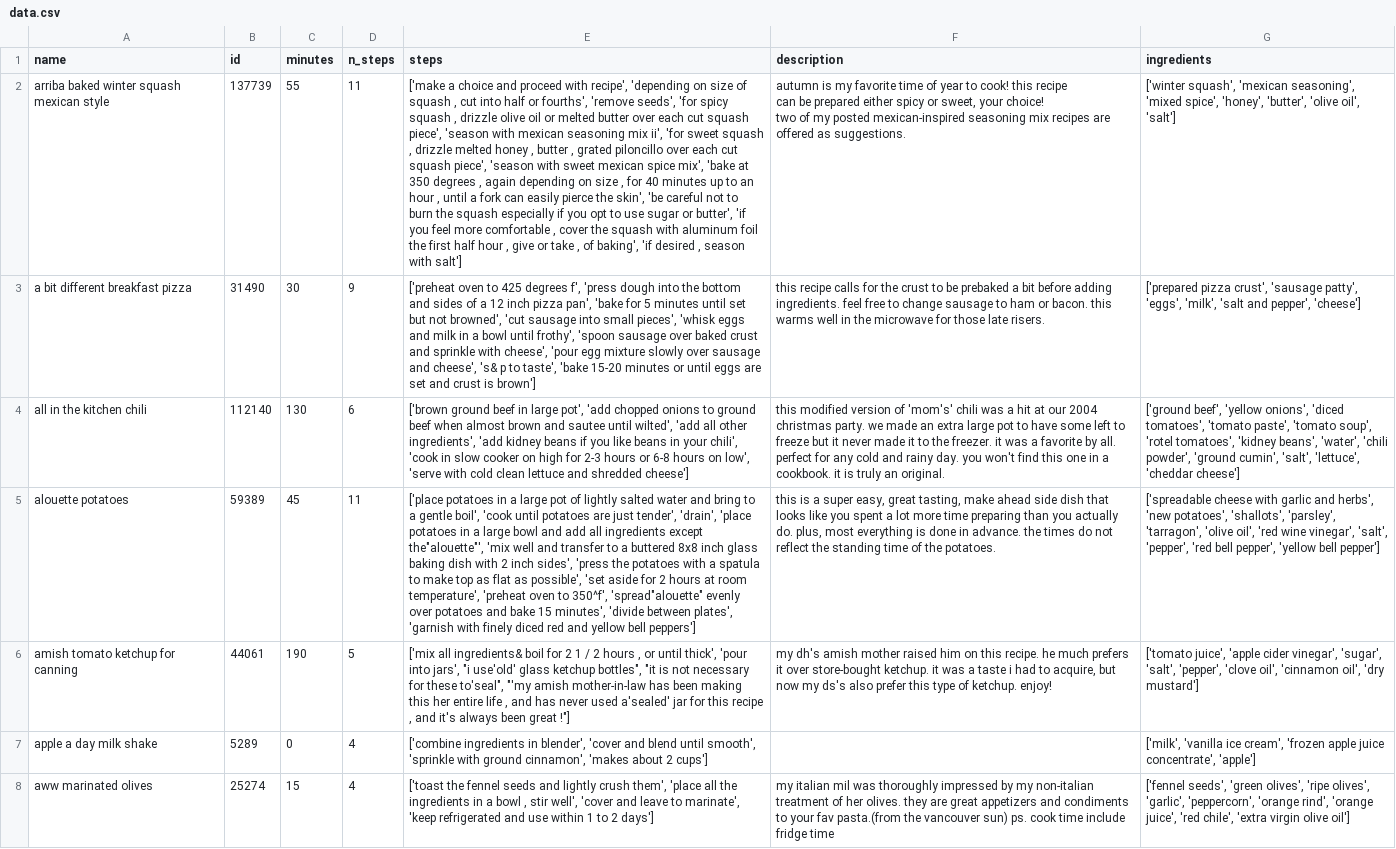
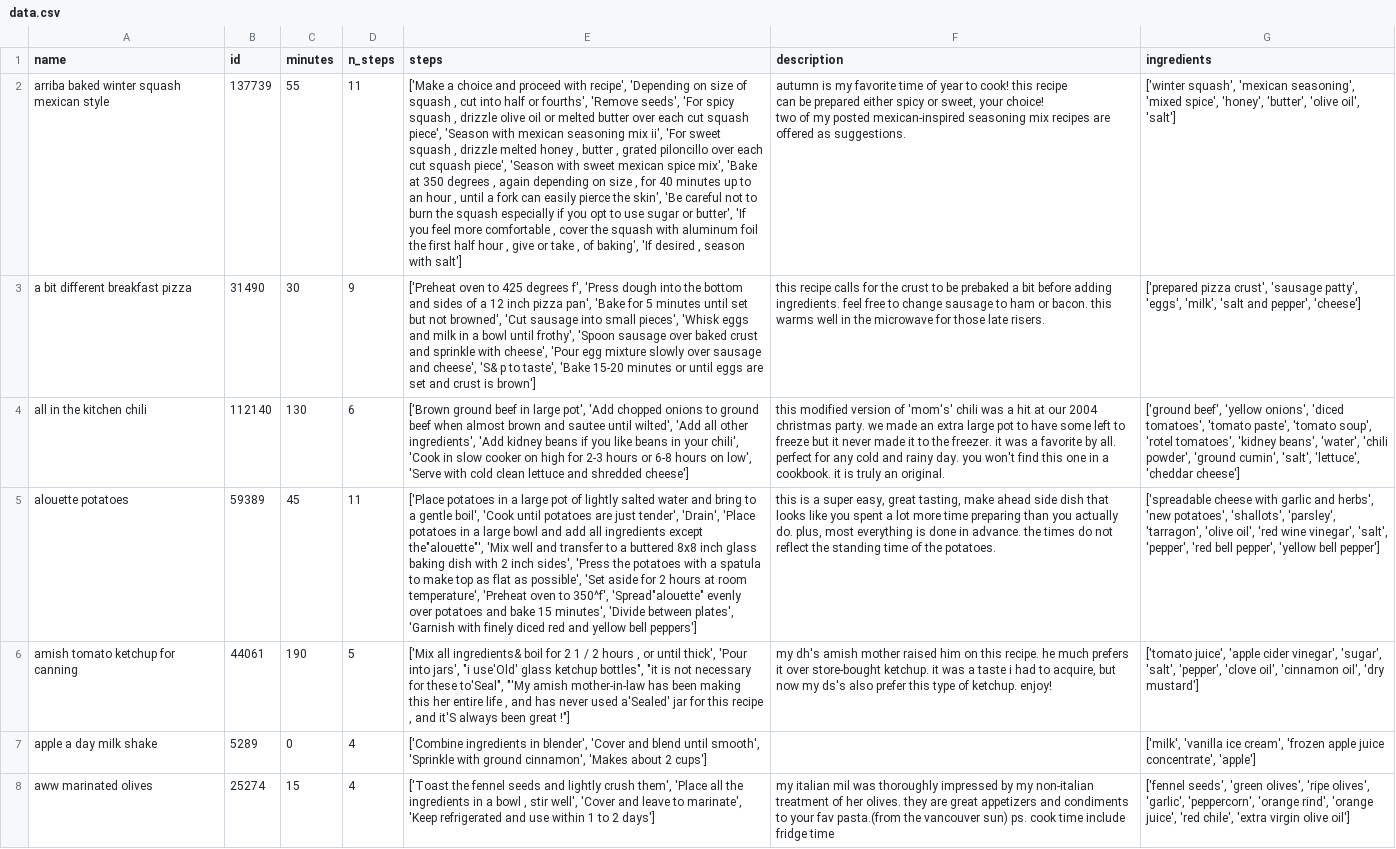
Before and after one commit to connor-passe/CS316, a CSV file: sql/data.csv, drawn as a sheet; only a part is shown; the diff covers the shown part only; the diff names each change by its address in the sheet, - before the commit and + after, or states it on an @@ line.

Commit message:
Cap steps

```diff
--- a/sql/data.csv
+++ b/sql/data.csv
-E2 (steps): ['make a choice and proceed with recipe', 'depending on size of squash , cut into half or fourths', 'remove seeds', 'for spicy squash , drizzle olive oil or melted butter over each cut squash piece', 'season with mexican seasoning mix ii', 'for sweet squash , drizzle melted honey , butter , grated piloncillo over each cut squash piece', 'season with sweet mexican spice mix', 'bake at 350 degrees , again depending on size , for 40 minutes up to an hour , until a fork can easily pierce the skin', 'be careful not to burn the squash especially if you opt to use sugar or butter', 'if you feel more comfortable , cover the squash with aluminum foil the first half hour , give or take , of baking', 'if desired ,…
+E2 (steps): ['Make a choice and proceed with recipe', 'Depending on size of squash , cut into half or fourths', 'Remove seeds', 'For spicy squash , drizzle olive oil or melted butter over each cut squash piece', 'Season with mexican seasoning mix ii', 'For sweet squash , drizzle melted honey , butter , grated piloncillo over each cut squash piece', 'Season with sweet mexican spice mix', 'Bake at 350 degrees , again depending on size , for 40 minutes up to an hour , until a fork can easily pierce the skin', 'Be careful not to burn the squash especially if you opt to use sugar or butter', 'If you feel more comfortable , cover the squash with aluminum foil the first half hour , give or take , of baking', 'If desired ,…
-E3 (steps): ['preheat oven to 425 degrees f', 'press dough into the bottom and sides of a 12 inch pizza pan', 'bake for 5 minutes until set but not browned', 'cut sausage into small pieces', 'whisk eggs and milk in a bowl until frothy', 'spoon sausage over baked crust and sprinkle with cheese', 'pour egg mixture slowly over sausage and cheese', 's& p to taste', 'bake 15-20 minutes…
+E3 (steps): ['Preheat oven to 425 degrees f', 'Press dough into the bottom and sides of a 12 inch pizza pan', 'Bake for 5 minutes until set but not browned', 'Cut sausage into small pieces', 'Whisk eggs and milk in a bowl until frothy', 'Spoon sausage over baked crust and sprinkle with cheese', 'Pour egg mixture slowly over sausage and cheese', 'S& p to taste', 'Bake 15-20 minutes…
-E4 (steps): ['brown ground beef in large pot', 'add chopped onions to ground beef when almost brown and sautee until wilted', 'add all other ingredients', 'add kidney beans if you like beans in your chili', 'cook in slow cooker on high for 2-3 hours or 6-8 hours on low', 'serve with cold…
+E4 (steps): ['Brown ground beef in large pot', 'Add chopped onions to ground beef when almost brown and sautee until wilted', 'Add all other ingredients', 'Add kidney beans if you like beans in your chili', 'Cook in slow cooker on high for 2-3 hours or 6-8 hours on low', 'Serve with cold…
-E5 (steps): ['place potatoes in a large pot of lightly salted water and bring to a gentle boil', 'cook until potatoes are just tender', 'drain', 'place potatoes in a large bowl and add all ingredients except the"alouette"', 'mix well and transfer to a buttered 8x8 inch glass baking dish with 2 inch sides', 'press the potatoes with a spatula to make top as flat as possible', 'set aside for 2 hours at room temperature', 'preheat oven to 350^f', 'spread"alouette" evenly over potatoes and bake 15 minutes', 'divide between plates', 'garnish with finely…
+E5 (steps): ['Place potatoes in a large pot of lightly salted water and bring to a gentle boil', 'Cook until potatoes are just tender', 'Drain', 'Place potatoes in a large bowl and add all ingredients except the"alouette"', 'Mix well and transfer to a buttered 8x8 inch glass baking dish with 2 inch sides', 'Press the potatoes with a spatula to make top as flat as possible', 'Set aside for 2 hours at room temperature', 'Preheat oven to 350^f', 'Spread"alouette" evenly over potatoes and bake 15 minutes', 'Divide between plates', 'Garnish with finely…
-E6 (steps): ['mix all ingredients& boil for 2 1 / 2 hours , or until thick', 'pour into jars', "i use'old' glass ketchup bottles", "it is not necessary for these to'seal", "'my amish mother-in-law has been making this her entire life , and has never used a'sealed' jar for this recipe , and it's always been…
+E6 (steps): ['Mix all ingredients& boil for 2 1 / 2 hours , or until thick', 'Pour into jars', "i use'Old' glass ketchup bottles", "it is not necessary for these to'Seal", "'My amish mother-in-law has been making this her entire life , and has never used a'Sealed' jar for this recipe , and it'S always been…
-E7 (steps): ['combine ingredients in blender', 'cover and blend until smooth', 'sprinkle with ground cinnamon', 'makes about 2…
+E7 (steps): ['Combine ingredients in blender', 'Cover and blend until smooth', 'Sprinkle with ground cinnamon', 'Makes about 2…
-E8 (steps): ['toast the fennel seeds and lightly crush them', 'place all the ingredients in a bowl , stir well', 'cover and leave to marinate', 'keep refrigerated and…
+E8 (steps): ['Toast the fennel seeds and lightly crush them', 'Place all the ingredients in a bowl , stir well', 'Cover and leave to marinate', 'Keep refrigerated and…
```
Also changed, not shown: 100 edited cells elsewhere in this file, 2 other files.
